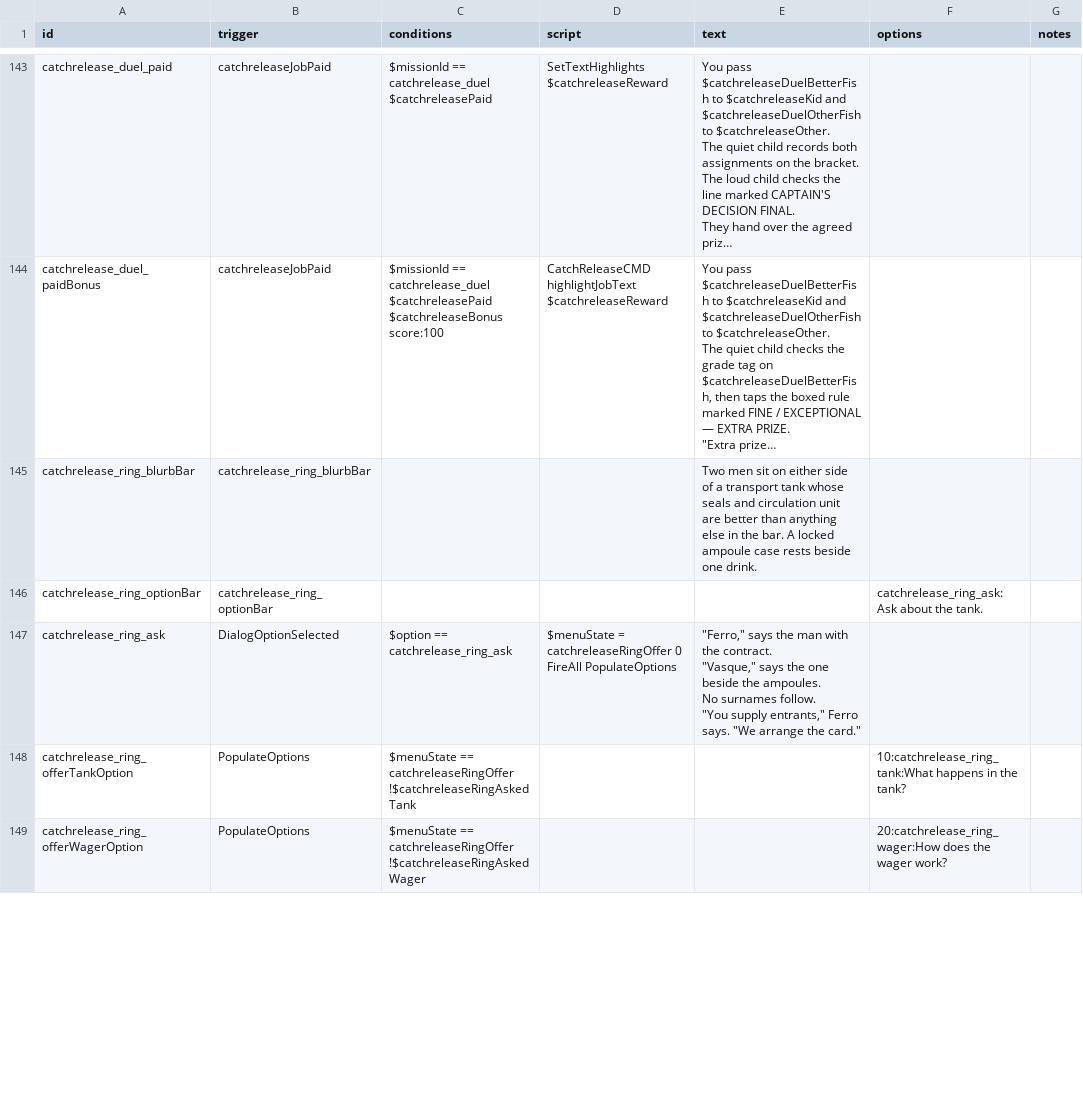
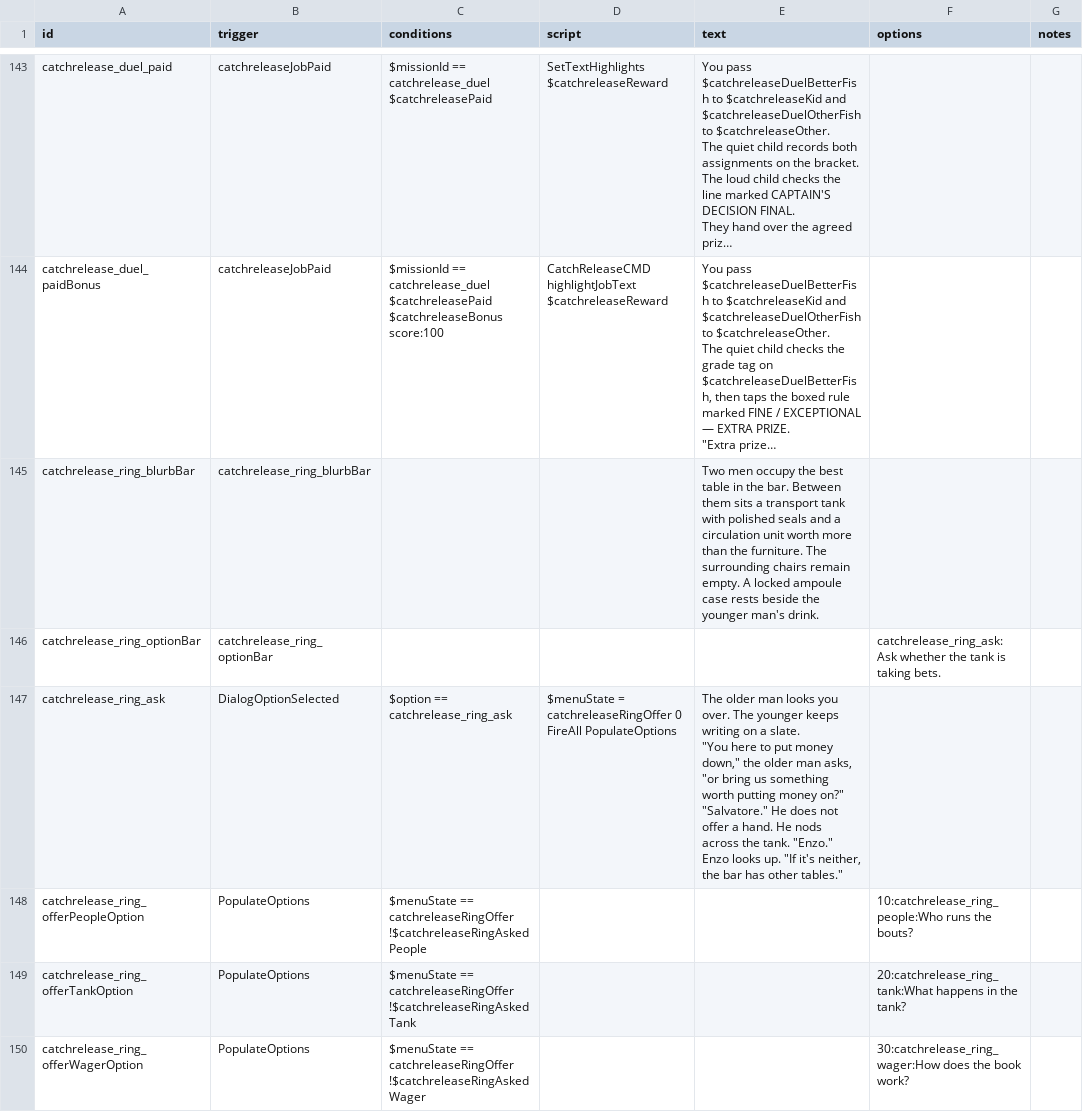
Before and after one commit to SirHartley/Catch.Release, a CSV file: data/campaign/rules.csv, drawn as a sheet; only a part is shown, gaps mark what is left out; long unchanged cells end in …; addresses are those after the commit; ↵ is a line break in a cell; the diff covers the shown part only; the diff names each change by its address in the sheet, - before the commit and + after, or states it on an @@ line.

Commit message:
Give the betting ring a criminal voice

```diff
--- a/data/campaign/rules.csv
+++ b/data/campaign/rules.csv
-E145 (text): Two men sit on either side of a transport tank whose seals and circulation unit are better than anything else in the bar. A locked ampoule case rests beside one drink.
+E145 (text): Two men occupy the best table in the bar. Between them sits a transport tank with polished seals and a circulation unit worth more than the furniture. The surrounding chairs remain empty. A locked ampoule case rests beside the younger man's drink.
-F146 (options): catchrelease_ring_ask:Ask about the tank.
+F146 (options): catchrelease_ring_ask:Ask whether the tank is taking bets.
-E147 (text): "Ferro," says the man with the contract. ↵ "Vasque," says the one beside the ampoules. ↵ No surnames follow. ↵ "You supply entrants," Ferro says. "We arrange the card."
+E147 (text): The older man looks you over. The younger keeps writing on a slate. ↵ "You here to put money down," the older man asks, "or bring us something worth putting money on?" ↵ "Salvatore." He does not offer a hand. He nods across the tank. "Enzo." ↵ Enzo looks up. "If it's neither, the bar has other tables."
+row 148: catchrelease_ring_offerPeopleOption | PopulateOptions | $menuState == catchreleaseRingOffer ↵ !$catchreleaseRingAskedPeople |  |  | 10:catchrelease_ring_people:Who runs the bouts?
-F149 (options): 10:catchrelease_ring_tank:What happens in…
+F149 (options): 20:catchrelease_ring_tank:What happens in…
-F150 (options): 20:catchrelease_ring_wager:How does the wager work?
+F150 (options): 30:catchrelease_ring_wager:How does the book work?
```
Also changed, not shown: 1 added row and 16 edited cells elsewhere in this file, 3 other files.
